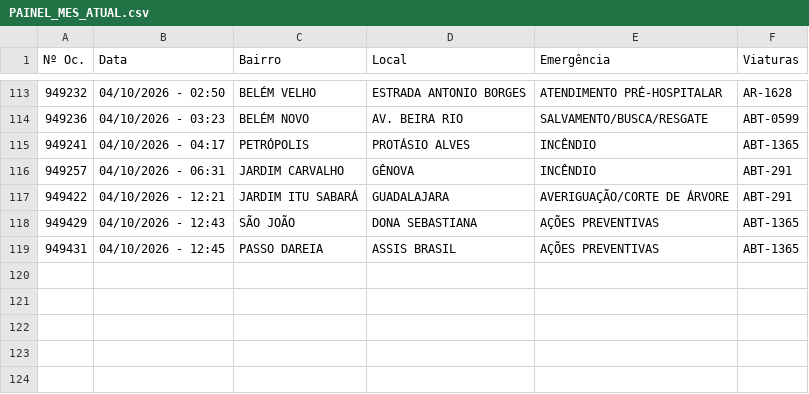
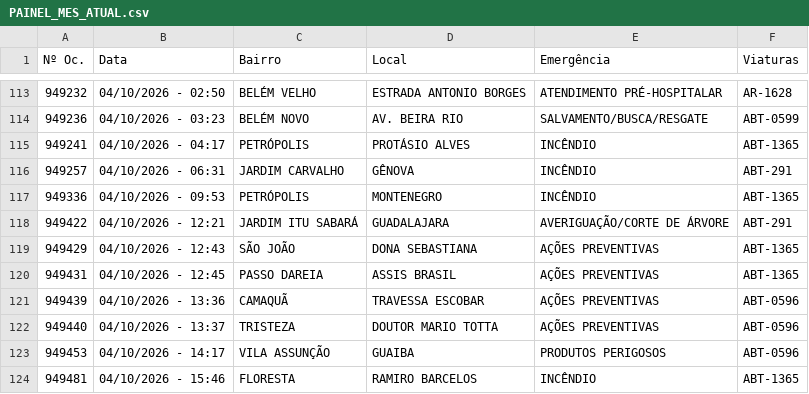
Before and after one commit to ciabm-1bbm/site, a CSV file: dados/PAINEL_MES_ATUAL.csv, drawn as a sheet; only a part is shown, gaps mark what is left out; the diff names each change by its address in the sheet, - before the commit and + after, or states it on an @@ line.

```diff
--- a/dados/PAINEL_MES_ATUAL.csv
+++ b/dados/PAINEL_MES_ATUAL.csv
+row 117: 949336 | 04/10/2026 - 09:53 | PETRÓPOLIS | MONTENEGRO | INCÊNDIO | ABT-1365
+row 121: 949439 | 04/10/2026 - 13:36 | CAMAQUÃ | TRAVESSA ESCOBAR | AÇÕES PREVENTIVAS | ABT-0596
+row 122: 949440 | 04/10/2026 - 13:37 | TRISTEZA | DOUTOR MARIO TOTTA | AÇÕES PREVENTIVAS | ABT-0596
+row 123: 949453 | 04/10/2026 - 14:17 | VILA ASSUNÇÃO | GUAIBA | PRODUTOS PERIGOSOS | ABT-0596
+row 124: 949481 | 04/10/2026 - 15:46 | FLORESTA | RAMIRO BARCELOS | INCÊNDIO | ABT-1365
```
